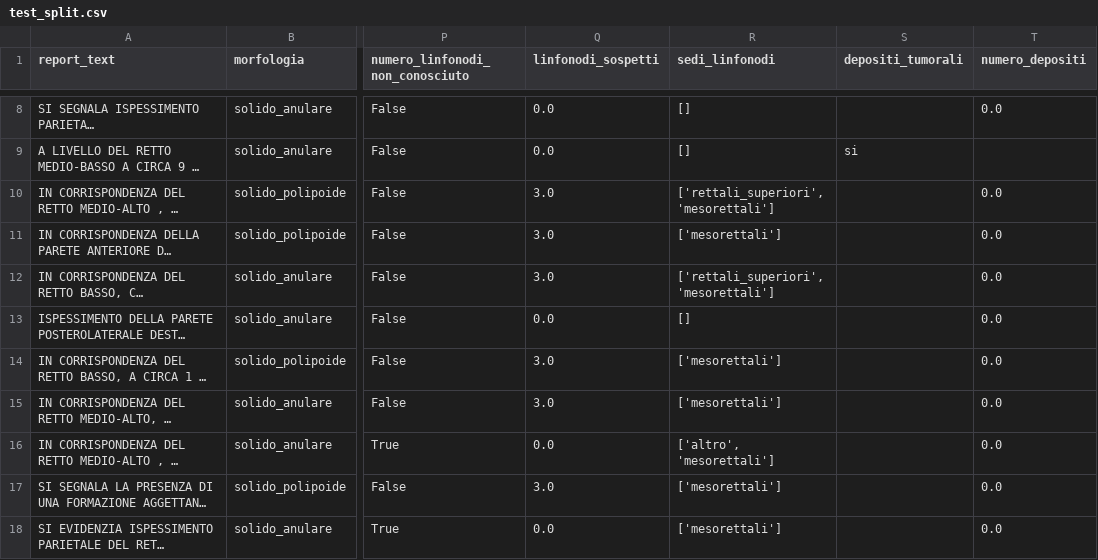
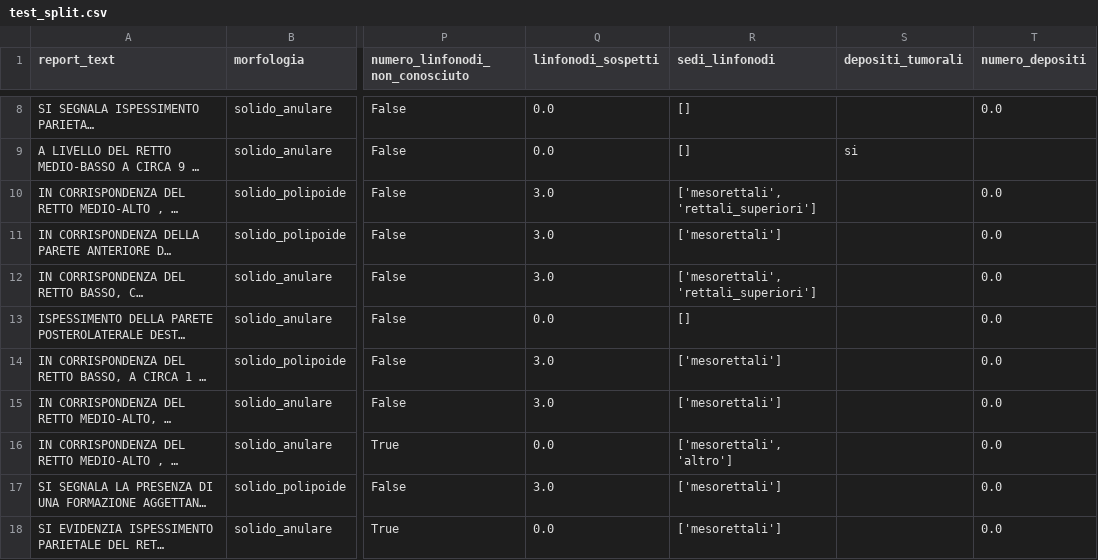
Before and after one commit to iltramont/PRIN, a CSV file: data/test_split.csv, drawn as a sheet; only a part is shown, gaps mark what is left out; long unchanged cells end in …; the diff covers the shown part only; the diff names each change by its address in the sheet, - before the commit and + after, or states it on an @@ line.

```diff
--- a/data/test_split.csv
+++ b/data/test_split.csv
-R10 (sedi_linfonodi): ['rettali_superiori', 'mesorettali']
+R10 (sedi_linfonodi): ['mesorettali', 'rettali_superiori']
-R12 (sedi_linfonodi): ['rettali_superiori', 'mesorettali']
+R12 (sedi_linfonodi): ['mesorettali', 'rettali_superiori']
-R16 (sedi_linfonodi): ['altro', 'mesorettali']
+R16 (sedi_linfonodi): ['mesorettali', 'altro']
```
Also changed, not shown: 6 edited cells elsewhere in this file, data/train_split.csv, 20 other files.
